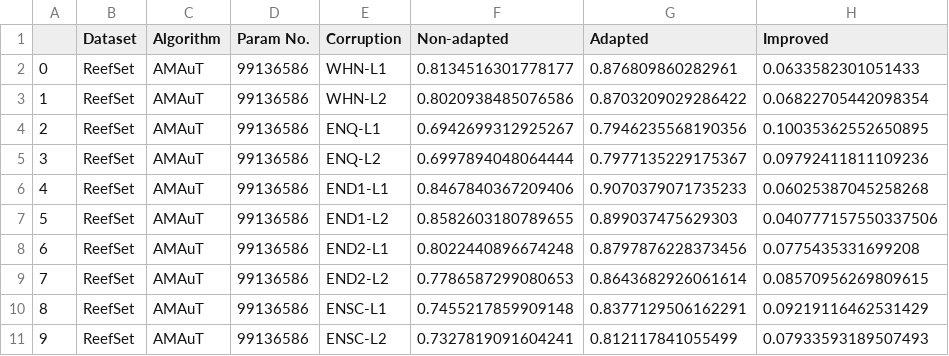
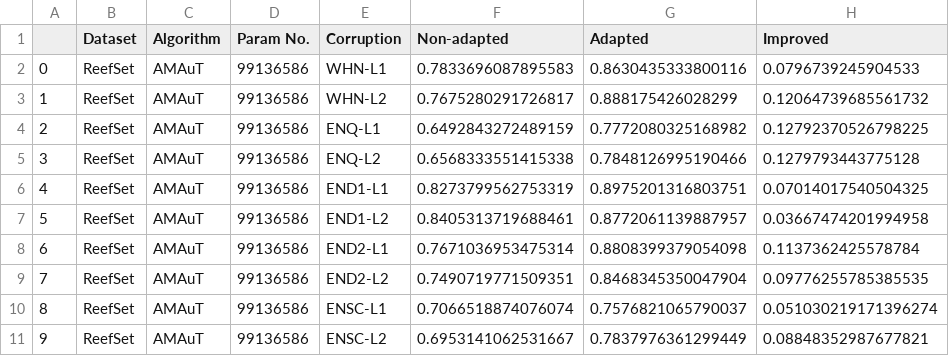
Before and after one commit to Andy-Shao/DHAuDS, a CSV file: result/ReefSet/AMAuT/Analysis/ReefSet_analysis.csv, drawn as a sheet; only a part is shown; the diff covers the shown part only.

Commit message:
add analysis

```diff
--- a/result/ReefSet/AMAuT/Analysis/ReefSet_analysis.csv
+++ b/result/ReefSet/AMAuT/Analysis/ReefSet_analysis.csv
@@ -1,11 +1,11 @@
 ,Dataset,Algorithm,Param No.,Corruption,Non-adapted,Adapted,Improved
-0,ReefSet,AMAuT,99136586,WHN-L1,0.8134516301778177,0.876809860282961,0.0633582301051433
-1,ReefSet,AMAuT,99136586,WHN-L2,0.8020938485076586,0.8703209029286422,0.06822705442098354
-2,ReefSet,AMAuT,99136586,ENQ-L1,0.6942699312925267,0.7946235568190356,0.10035362552650895
-3,ReefSet,AMAuT,99136586,ENQ-L2,0.6997894048064444,0.7977135229175367,0.09792411811109236
-4,ReefSet,AMAuT,99136586,END1-L1,0.8467840367209406,0.9070379071735233,0.06025387045258268
-5,ReefSet,AMAuT,99136586,END1-L2,0.8582603180789655,0.899037475629303,0.040777157550337506
-6,ReefSet,AMAuT,99136586,END2-L1,0.8022440896674248,0.8797876228373456,0.0775435331699208
-7,ReefSet,AMAuT,99136586,END2-L2,0.7786587299080653,0.8643682926061614,0.08570956269809615
-8,ReefSet,AMAuT,99136586,ENSC-L1,0.7455217859909148,0.8377129506162291,0.09219116462531429
-9,ReefSet,AMAuT,99136586,ENSC-L2,0.7327819091604241,0.812117841055499,0.07933593189507493
+0,ReefSet,AMAuT,99136586,WHN-L1,0.7833696087895583,0.8630435333800116,0.0796739245904533
+1,ReefSet,AMAuT,99136586,WHN-L2,0.7675280291726817,0.888175426028299,0.12064739685561732
+2,ReefSet,AMAuT,99136586,ENQ-L1,0.6492843272489159,0.7772080325168982,0.12792370526798225
+3,ReefSet,AMAuT,99136586,ENQ-L2,0.6568333551415338,0.7848126995190466,0.1279793443775128
+4,ReefSet,AMAuT,99136586,END1-L1,0.8273799562753319,0.8975201316803751,0.07014017540504325
+5,ReefSet,AMAuT,99136586,END1-L2,0.8405313719688461,0.8772061139887957,0.03667474201994958
+6,ReefSet,AMAuT,99136586,END2-L1,0.7671036953475314,0.8808399379054098,0.1137362425578784
+7,ReefSet,AMAuT,99136586,END2-L2,0.7490719771509351,0.8468345350047904,0.09776255785385535
+8,ReefSet,AMAuT,99136586,ENSC-L1,0.7066518874076074,0.7576821065790037,0.051030219171396274
+9,ReefSet,AMAuT,99136586,ENSC-L2,0.6953141062531667,0.7837976361299449,0.08848352987677821
```
Also changed, not shown: 12 edited cells elsewhere in this file.
